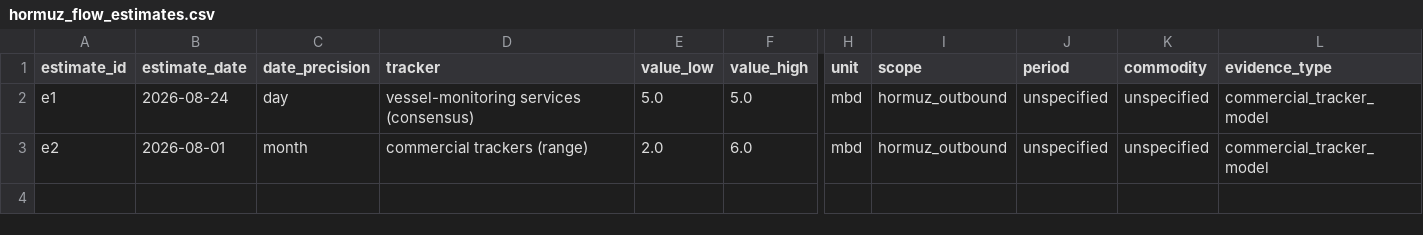
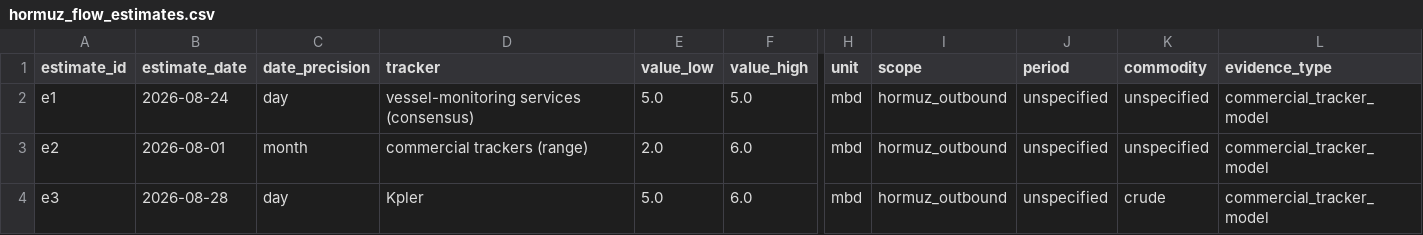
Before and after one commit to daseme/warnotwar, a CSV file: oilflows/data/curated/hormuz_flow_estimates.csv, drawn as a sheet; only a part is shown, gaps mark what is left out; rows hold the shown columns only; the diff names each change by its address in the sheet, - before the commit and + after, or states it on an @@ line.

```diff
--- a/oilflows/data/curated/hormuz_flow_estimates.csv
+++ b/oilflows/data/curated/hormuz_flow_estimates.csv
+row 4: e3 | 2026-08-28 | day | Kpler | 5.0 | 6.0 | mbd | hormuz_outbound | unspecified | crude | commercial_tracker_model
```
Also changed, not shown: 2 other files.
